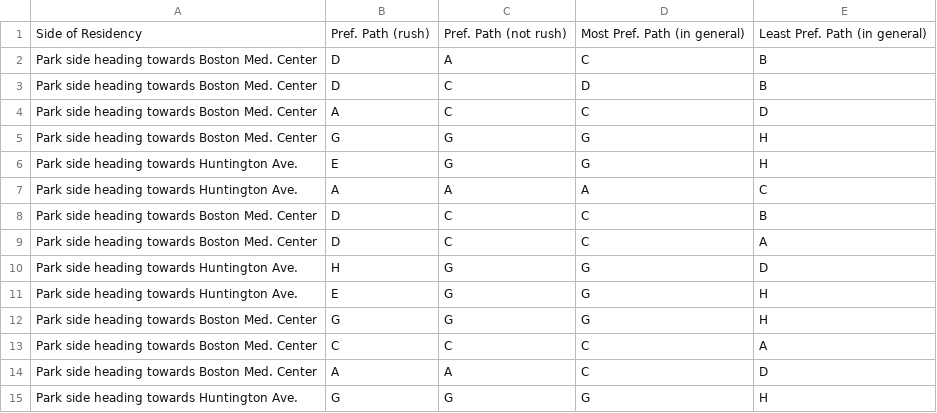
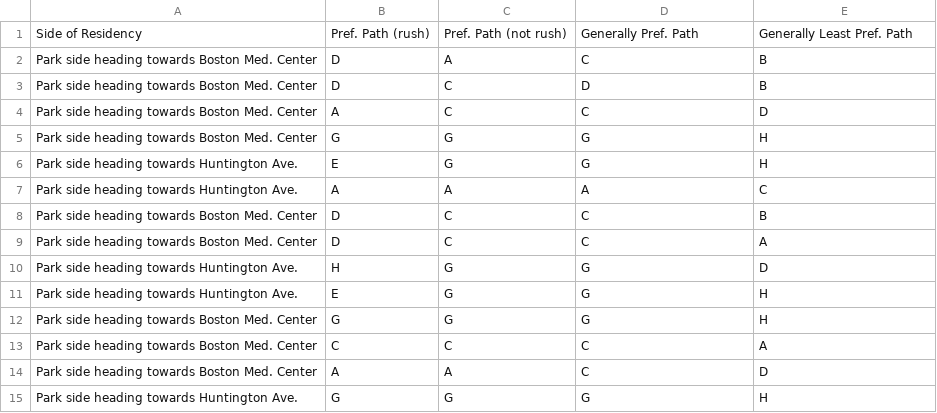
Before and after one commit to Northeastern-DS-4200-F19/project-team-4-pedestrians, a CSV file: data/survey-data.csv, drawn as a sheet.

```diff
--- a/data/survey-data.csv
+++ b/data/survey-data.csv
@@ -1,2 +1,2 @@
-Side of Residency,Pref. Path (rush),Pref. Path (not rush),Most Pref. Path (in general),Least Pref. Path (in general)
+Side of Residency,Pref. Path (rush),Pref. Path (not rush),Generally Pref. Path,Generally Least Pref. Path
 Park side heading towards Boston Med. Center,D,A,C,B
```
Also changed, not shown: 2 other files.
